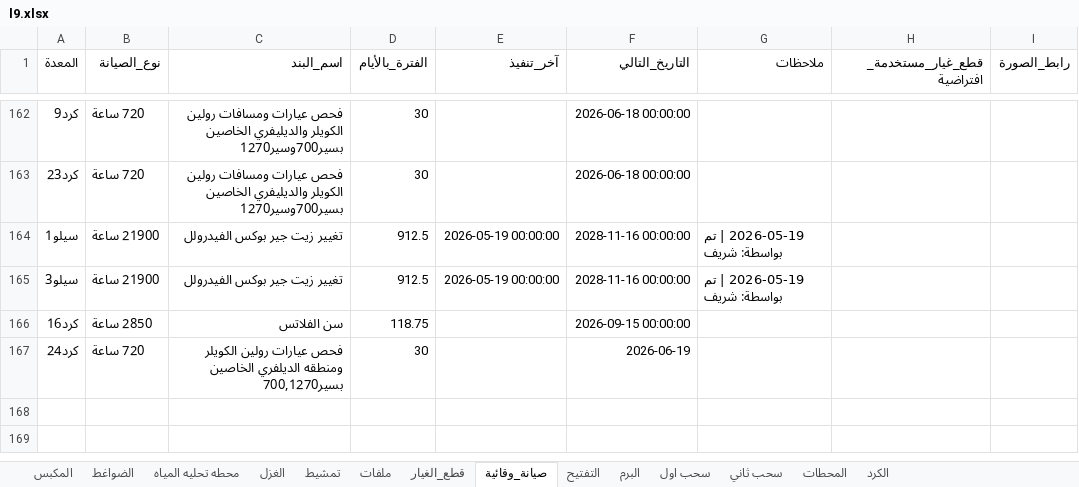
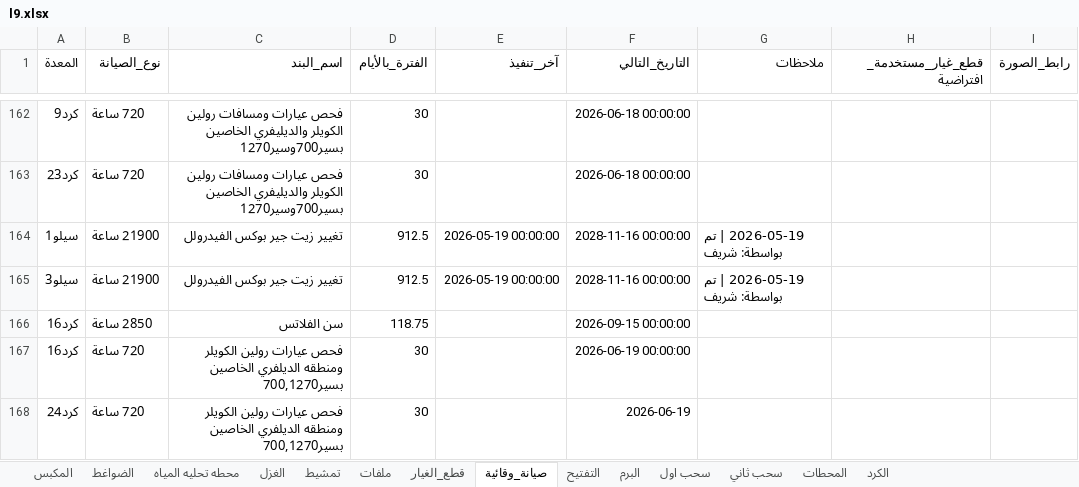
Before and after one commit to mahmedabdallh123/stations, an Excel workbook: l9.xlsx, sheet صيانة_وقائية, drawn as a sheet; only a part is shown, gaps mark what is left out; values as stored, in another font and other column widths than the file's, no borders; the diff names each change by its address in the sheet, - before the commit and + after, or states it on an @@ line.

Commit message:
تحديث البيانات - 2026-05-20 16:27:06

```diff
--- a/l9.xlsx (sheet صيانة_وقائية)
+++ b/l9.xlsx (sheet صيانة_وقائية)
+row 167: كرد16 | 720 ساعة | فحص عيارات رولين الكويلر ومنطقه الديلفري الخاصين بسير700,1270 | 30 |  | 2026-06-19 00:00:00
```
